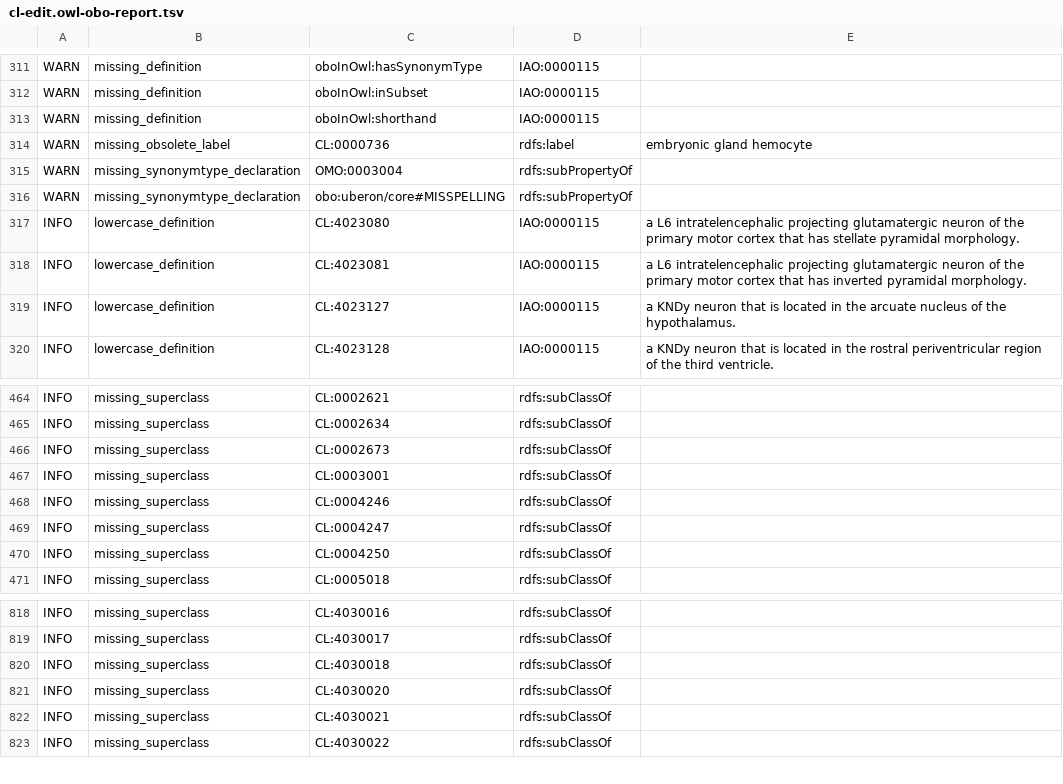
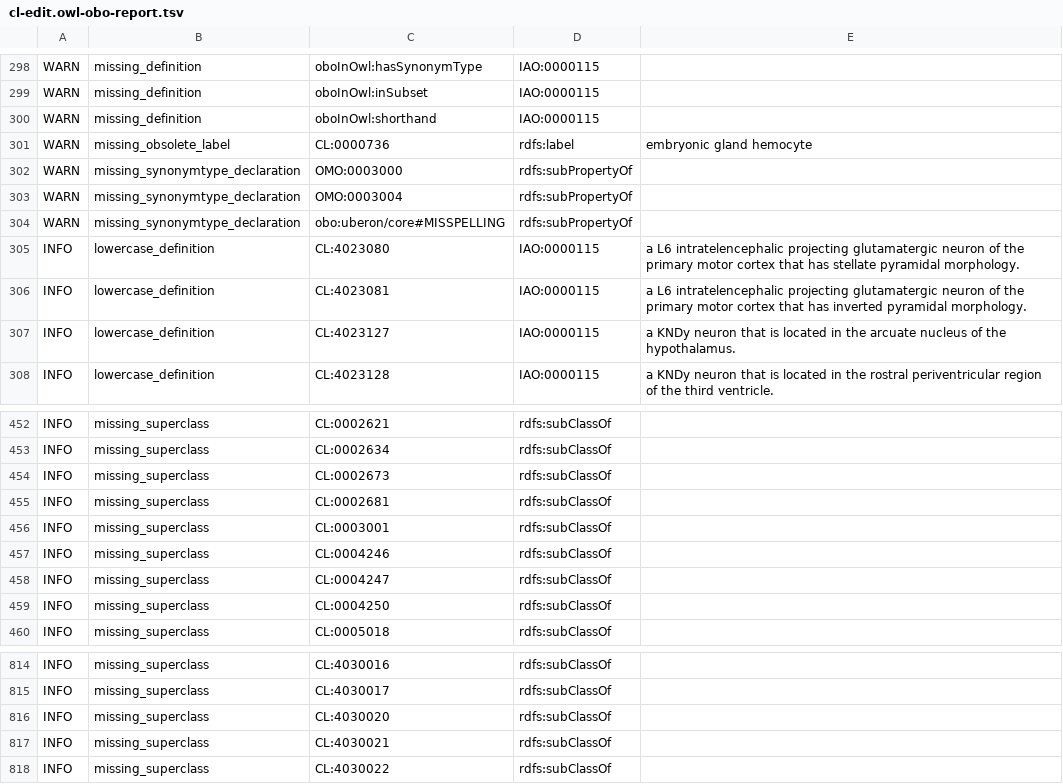
Before and after one commit to obophenotype/cell-ontology, a TSV file: src/ontology/reports/cl-edit.owl-obo-report.tsv, drawn as a sheet; only a part is shown, gaps mark what is left out; the diff covers the shown part only.

```diff
--- a/src/ontology/reports/cl-edit.owl-obo-report.tsv
+++ b/src/ontology/reports/cl-edit.owl-obo-report.tsv
@@ -314,2 +301,3 @@ WARN	missing_definition	oboInOwl:shorthand	IAO:0000115
 WARN	missing_obsolete_label	CL:0000736	rdfs:label	embryonic gland hemocyte
+WARN	missing_synonymtype_declaration	OMO:0003000	rdfs:subPropertyOf	
 WARN	missing_synonymtype_declaration	OMO:0003004	rdfs:subPropertyOf	
@@ -466,2 +454,3 @@ INFO	missing_superclass	CL:0002634	rdfs:subClassOf
 INFO	missing_superclass	CL:0002673	rdfs:subClassOf	
+INFO	missing_superclass	CL:0002681	rdfs:subClassOf	
 INFO	missing_superclass	CL:0003001	rdfs:subClassOf	
@@ -819,3 +815,2 @@ INFO	missing_superclass	CL:4030016	rdfs:subClassOf
 INFO	missing_superclass	CL:4030017	rdfs:subClassOf	
-INFO	missing_superclass	CL:4030018	rdfs:subClassOf	
 INFO	missing_superclass	CL:4030020	rdfs:subClassOf	
```
Also changed, not shown: 17 added rows and 13 removed rows elsewhere in this file, src/ontology/subsets/blood_and_immune_upper_slim.tsv, src/ontology/subsets/eye_upper_slim.tsv, 30 other files.
